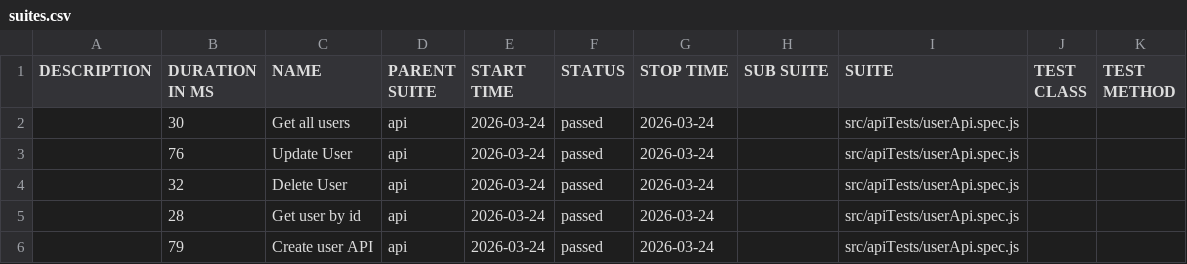
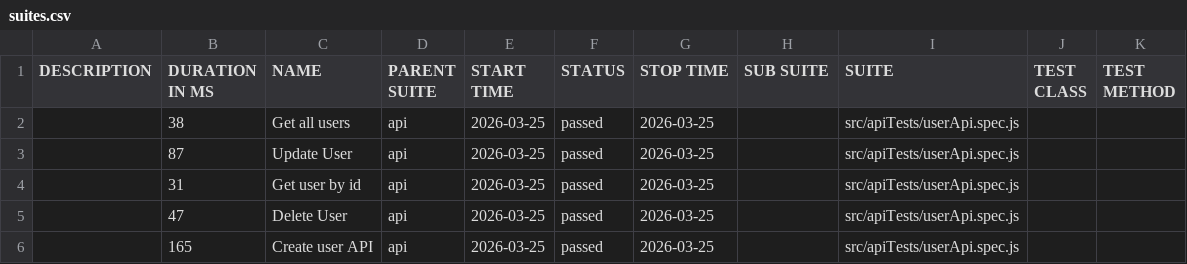
Before and after one commit to pranaya1997/Playwright-Framework, a CSV file: allure/data/suites.csv, drawn as a sheet.

```diff
--- a/allure/data/suites.csv
+++ b/allure/data/suites.csv
@@ -1,6 +1,6 @@
 "DESCRIPTION","DURATION IN MS","NAME","PARENT SUITE","START TIME","STATUS","STOP TIME","SUB SUITE","SUITE","TEST CLASS","TEST METHOD"
-"","30","Get all users","api","2026-03-24","passed","2026-03-24","","src/apiTests/userApi.spec.js","",""
-"","76","Update User","api","2026-03-24","passed","2026-03-24","","src/apiTests/userApi.spec.js","",""
-"","32","Delete User","api","2026-03-24","passed","2026-03-24","","src/apiTests/userApi.spec.js","",""
-"","28","Get user by id","api","2026-03-24","passed","2026-03-24","","src/apiTests/userApi.spec.js","",""
-"","79","Create user API","api","2026-03-24","passed","2026-03-24","","src/apiTests/userApi.spec.js","",""
+"","38","Get all users","api","2026-03-25","passed","2026-03-25","","src/apiTests/userApi.spec.js","",""
+"","87","Update User","api","2026-03-25","passed","2026-03-25","","src/apiTests/userApi.spec.js","",""
+"","31","Get user by id","api","2026-03-25","passed","2026-03-25","","src/apiTests/userApi.spec.js","",""
+"","47","Delete User","api","2026-03-25","passed","2026-03-25","","src/apiTests/userApi.spec.js","",""
+"","165","Create user API","api","2026-03-25","passed","2026-03-25","","src/apiTests/userApi.spec.js","",""
```
Also changed, not shown: 28 other files.
